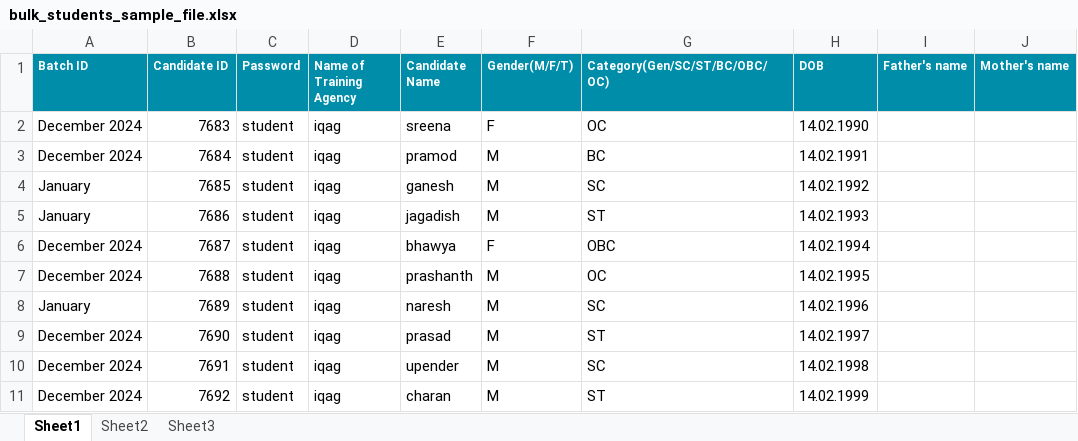
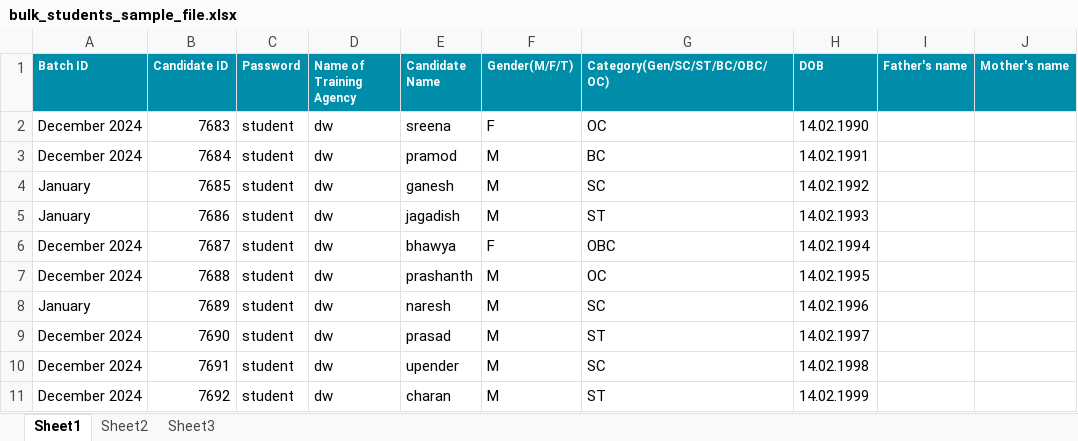
Before and after one commit to ajaykumardw/uatassmt, an Excel workbook: public/uploads/sample/bulk_students_sample_file.xlsx, sheet Sheet1, drawn as a sheet; only a part is shown; values as stored, in another font and other column widths than the file's, no borders; the diff names each change by its address in the sheet, - before the commit and + after, or states it on an @@ line.

```diff
--- a/public/uploads/sample/bulk_students_sample_file.xlsx (sheet Sheet1)
+++ b/public/uploads/sample/bulk_students_sample_file.xlsx (sheet Sheet1)
-D2:D11 (Name of Training Agency): iqag
+D2:D11 (Name of Training Agency): dw
```
Also changed, not shown: 19 other files.
